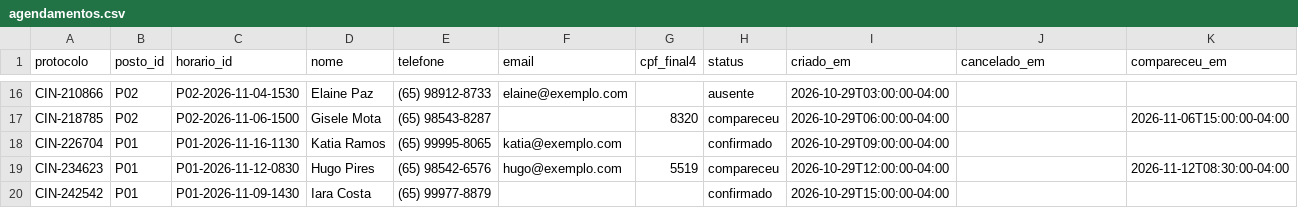
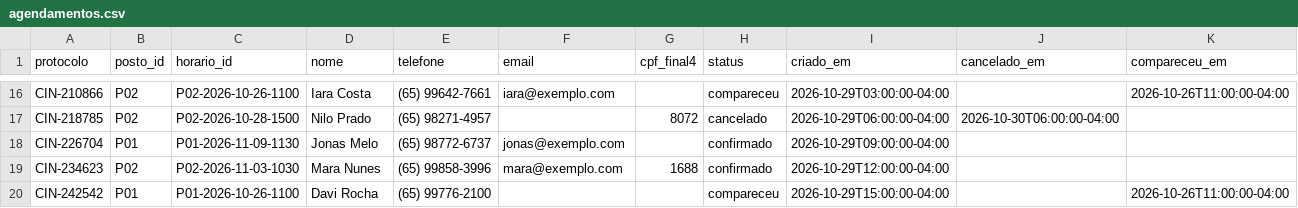
Before and after one commit to renato0503/agendamento-cin, a CSV file: planilha-modelo/agendamentos.csv, drawn as a sheet; only a part is shown, gaps mark what is left out; the diff covers the shown part only; the diff names each change by its address in the sheet, - before the commit and + after, or states it on an @@ line.

```diff
--- a/planilha-modelo/agendamentos.csv
+++ b/planilha-modelo/agendamentos.csv
-C16 (horario_id): P02-2026-11-04-1530
+C16 (horario_id): P02-2026-10-26-1100
-D16 (nome): Elaine Paz
+D16 (nome): Iara Costa
-E16 (telefone): (65) 98912-8733
+E16 (telefone): (65) 99642-7661
-F16 (email): elaine@exemplo.com
+F16 (email): iara@exemplo.com
-H16 (status): ausente
+H16 (status): compareceu
-K16 (compareceu_em): (empty)
+K16 (compareceu_em): 2026-10-26T11:00:00-04:00
-C17 (horario_id): P02-2026-11-06-1500
+C17 (horario_id): P02-2026-10-28-1500
-D17 (nome): Gisele Mota
+D17 (nome): Nilo Prado
-E17 (telefone): (65) 98543-8287
+E17 (telefone): (65) 98271-4957
-G17 (cpf_final4): 8320
+G17 (cpf_final4): 8072
-H17 (status): compareceu
+H17 (status): cancelado
-J17 (cancelado_em): (empty)
+J17 (cancelado_em): 2026-10-30T06:00:00-04:00
-K17 (compareceu_em): 2026-11-06T15:00:00-04:00
+K17 (compareceu_em): (empty)
-C18 (horario_id): P01-2026-11-16-1130
+C18 (horario_id): P01-2026-11-09-1130
-D18 (nome): Katia Ramos
+D18 (nome): Jonas Melo
-E18 (telefone): (65) 99995-8065
+E18 (telefone): (65) 98772-6737
-F18 (email): katia@exemplo.com
+F18 (email): jonas@exemplo.com
-B19 (posto_id): P01
+B19 (posto_id): P02
-C19 (horario_id): P01-2026-11-12-0830
+C19 (horario_id): P02-2026-11-03-1030
-D19 (nome): Hugo Pires
+D19 (nome): Mara Nunes
-E19 (telefone): (65) 98542-6576
+E19 (telefone): (65) 99858-3996
-F19 (email): hugo@exemplo.com
+F19 (email): mara@exemplo.com
-G19 (cpf_final4): 5519
+G19 (cpf_final4): 1688
-H19 (status): compareceu
+H19 (status): confirmado
-K19 (compareceu_em): 2026-11-12T08:30:00-04:00
+K19 (compareceu_em): (empty)
-C20 (horario_id): P01-2026-11-09-1430
+C20 (horario_id): P01-2026-10-26-1100
-D20 (nome): Iara Costa
+D20 (nome): Davi Rocha
-E20 (telefone): (65) 99977-8879
+E20 (telefone): (65) 99776-2100
-H20 (status): confirmado
+H20 (status): compareceu
-K20 (compareceu_em): (empty)
+K20 (compareceu_em): 2026-10-26T11:00:00-04:00
```
Also changed, not shown: 161 edited cells elsewhere in this file, 15 other files.
